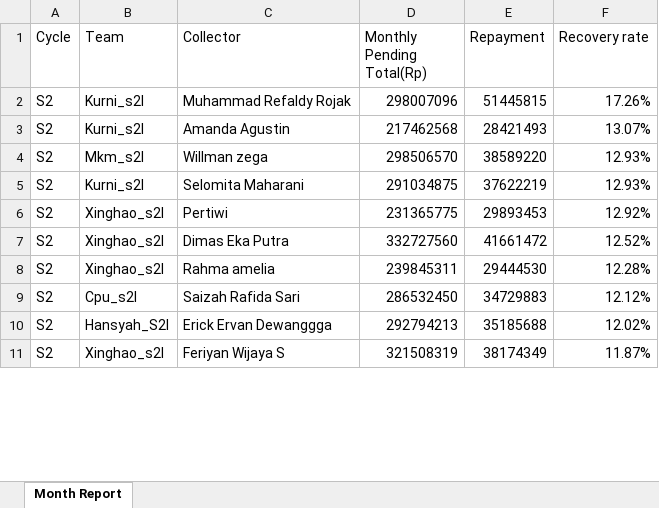
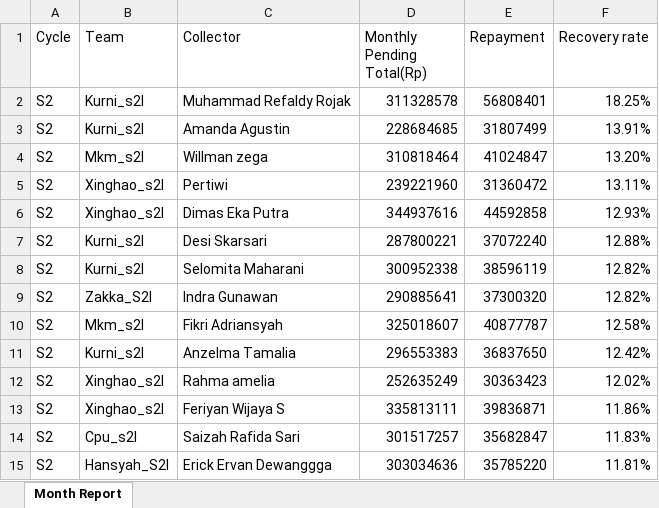
Before and after one commit to hansyahm99/first-project, an Excel workbook: risnur.xlsx, sheet Month Report, drawn as a sheet; only a part is shown; values as stored, in another font and other column widths than the file's, no borders; removed rows and columns are numbered as before the commit, all else as after; the diff covers the shown part only; the diff names each change by its address in the sheet, - before the commit and + after, or states it on an @@ line.

Commit message:
Add files via upload
riska
riskuy
nurlita
risnur

```diff
--- a/risnur.xlsx (sheet Month Report)
+++ b/risnur.xlsx (sheet Month Report)
-D2 (Monthly Pending Total(Rp)): 298007096
+D2 (Monthly Pending Total(Rp)): 311328578
-E2 (Repayment): 51445815
+E2 (Repayment): 56808401
-F2 (Recovery rate): 17.26%
+F2 (Recovery rate): 18.25%
-D3 (Monthly Pending Total(Rp)): 217462568
+D3 (Monthly Pending Total(Rp)): 228684685
-E3 (Repayment): 28421493
+E3 (Repayment): 31807499
-F3 (Recovery rate): 13.07%
+F3 (Recovery rate): 13.91%
-D4 (Monthly Pending Total(Rp)): 298506570
+D4 (Monthly Pending Total(Rp)): 310818464
-E4 (Repayment): 38589220
+E4 (Repayment): 41024847
-F4 (Recovery rate): 12.93%
+F4 (Recovery rate): 13.20%
-row 5: S2 | Kurni_s2l | Selomita Maharani | 291034875 | 37622219 | 12.93%
-D5 (Monthly Pending Total(Rp)): 231365775
+D5 (Monthly Pending Total(Rp)): 239221960
-E5 (Repayment): 29893453
+E5 (Repayment): 31360472
-F5 (Recovery rate): 12.92%
+F5 (Recovery rate): 13.11%
-D6 (Monthly Pending Total(Rp)): 332727560
+D6 (Monthly Pending Total(Rp)): 344937616
-E6 (Repayment): 41661472
+E6 (Repayment): 44592858
-F6 (Recovery rate): 12.52%
+F6 (Recovery rate): 12.93%
+row 7: S2 | Kurni_s2l | Desi Skarsari | 287800221 | 37072240 | 12.88%
+row 8: S2 | Kurni_s2l | Selomita Maharani | 300952338 | 38596119 | 12.82%
+row 9: S2 | Zakka_S2l | Indra Gunawan | 290885641 | 37300320 | 12.82%
+row 10: S2 | Mkm_s2l | Fikri Adriansyah | 325018607 | 40877787 | 12.58%
+row 11: S2 | Kurni_s2l | Anzelma Tamalia | 296553383 | 36837650 | 12.42%
-D12 (Monthly Pending Total(Rp)): 239845311
+D12 (Monthly Pending Total(Rp)): 252635249
-E12 (Repayment): 29444530
+E12 (Repayment): 30363423
-F12 (Recovery rate): 12.28%
+F12 (Recovery rate): 12.02%
+row 13: S2 | Xinghao_s2l | Feriyan Wijaya S | 335813111 | 39836871 | 11.86%
-D14 (Monthly Pending Total(Rp)): 286532450
+D14 (Monthly Pending Total(Rp)): 301517257
-E14 (Repayment): 34729883
+E14 (Repayment): 35682847
-F14 (Recovery rate): 12.12%
+F14 (Recovery rate): 11.83%
-D15 (Monthly Pending Total(Rp)): 292794213
+D15 (Monthly Pending Total(Rp)): 303034636
-E15 (Repayment): 35185688
+E15 (Repayment): 35785220
-F15 (Recovery rate): 12.02%
+F15 (Recovery rate): 11.81%
-row 11: S2 | Xinghao_s2l | Feriyan Wijaya S | 321508319 | 38174349 | 11.87%
```
Also changed, not shown: 34 added rows, 38 removed rows and 82 edited cells elsewhere in this sheet, nurlita.xlsx, riska.xlsx, 1 other file.
